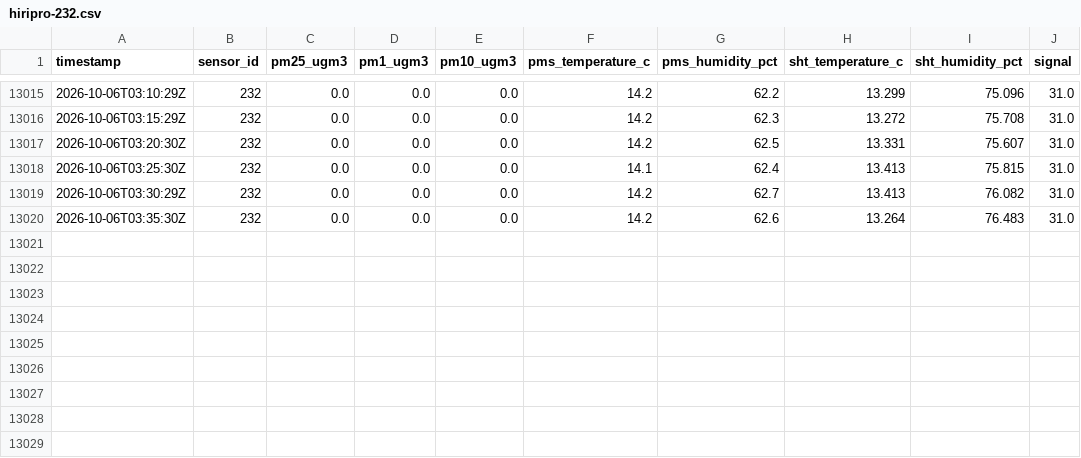
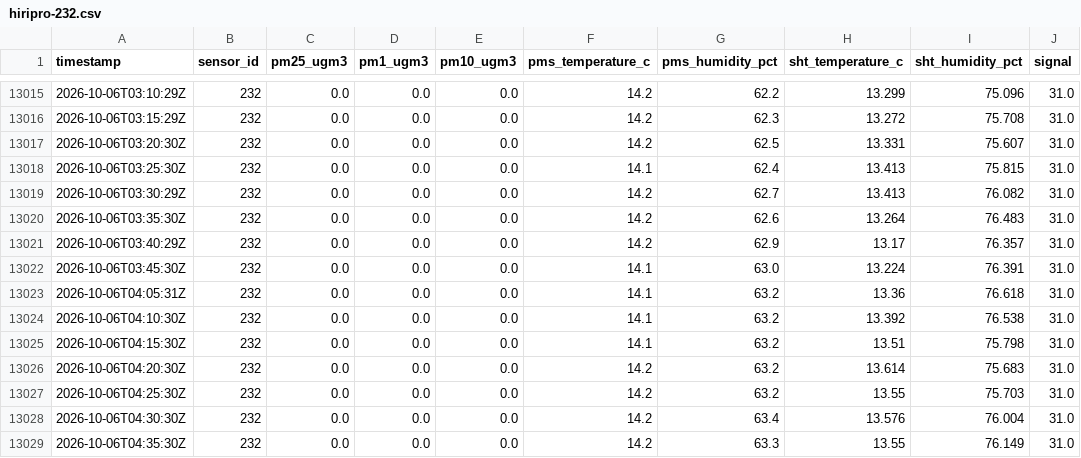
Before and after one commit to cmasudd/HIRI232, a CSV file: data/hiripro-232.csv, drawn as a sheet; only a part is shown, gaps mark what is left out; the diff names each change by its address in the sheet, - before the commit and + after, or states it on an @@ line.

Commit message:
datos: actualización HiriPro 232 2026-10-06 01:37

```diff
--- a/data/hiripro-232.csv
+++ b/data/hiripro-232.csv
+row 13021: 2026-10-06T03:40:29Z | 232 | 0.0 | 0.0 | 0.0 | 14.2 | 62.9 | 13.17 | 76.357 | 31.0
+row 13022: 2026-10-06T03:45:30Z | 232 | 0.0 | 0.0 | 0.0 | 14.1 | 63.0 | 13.224 | 76.391 | 31.0
+row 13023: 2026-10-06T04:05:31Z | 232 | 0.0 | 0.0 | 0.0 | 14.1 | 63.2 | 13.36 | 76.618 | 31.0
+row 13024: 2026-10-06T04:10:30Z | 232 | 0.0 | 0.0 | 0.0 | 14.1 | 63.2 | 13.392 | 76.538 | 31.0
+row 13025: 2026-10-06T04:15:30Z | 232 | 0.0 | 0.0 | 0.0 | 14.1 | 63.2 | 13.51 | 75.798 | 31.0
+row 13026: 2026-10-06T04:20:30Z | 232 | 0.0 | 0.0 | 0.0 | 14.2 | 63.2 | 13.614 | 75.683 | 31.0
+row 13027: 2026-10-06T04:25:30Z | 232 | 0.0 | 0.0 | 0.0 | 14.2 | 63.2 | 13.55 | 75.703 | 31.0
+row 13028: 2026-10-06T04:30:30Z | 232 | 0.0 | 0.0 | 0.0 | 14.2 | 63.4 | 13.576 | 76.004 | 31.0
+row 13029: 2026-10-06T04:35:30Z | 232 | 0.0 | 0.0 | 0.0 | 14.2 | 63.3 | 13.55 | 76.149 | 31.0
```
